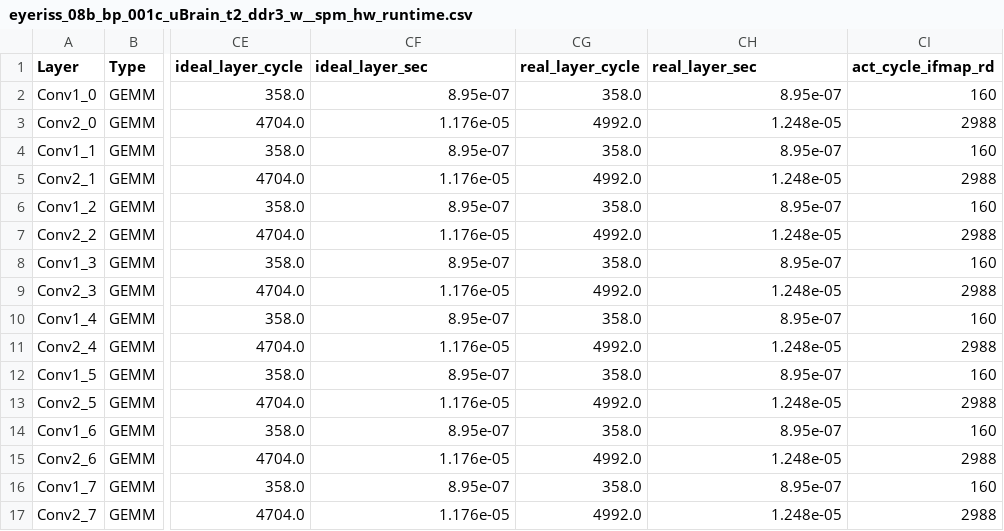
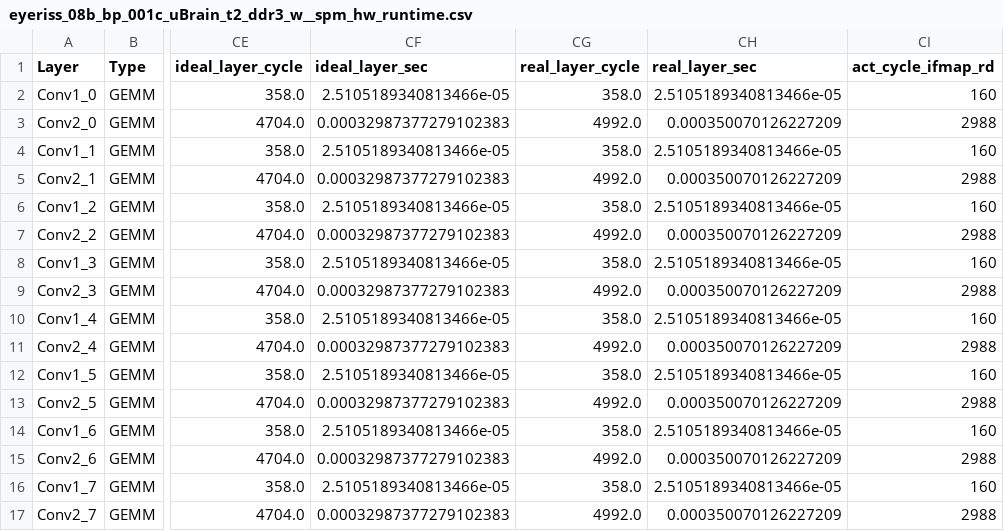
Before and after one commit to diwu1990/UnarySim, a CSV file: app/uBrain/hw/systolic_array/result/eyeriss_08b_bp_001c_uBrain_t2_ddr3_w__spm/simHwOut/eyeriss_08b_bp_001c_uBrain_t2_ddr3_w__spm_hw_runtime.csv, drawn as a sheet; only a part is shown, gaps mark what is left out; the diff covers the shown part only; the diff names each change by its address in the sheet, - before the commit and + after, or states it on an @@ line.

```diff
--- a/app/uBrain/hw/systolic_array/result/eyeriss_08b_bp_001c_uBrain_t2_ddr3_w__spm/simHwOut/eyeriss_08b_bp_001c_uBrain_t2_ddr3_w__spm_hw_runtime.csv
+++ b/app/uBrain/hw/systolic_array/result/eyeriss_08b_bp_001c_uBrain_t2_ddr3_w__spm/simHwOut/eyeriss_08b_bp_001c_uBrain_t2_ddr3_w__spm_hw_runtime.csv
-CF2 (ideal_layer_sec): 8.95e-07
+CF2 (ideal_layer_sec): 2.5105189340813466e-05
-CH2 (real_layer_sec): 8.95e-07
+CH2 (real_layer_sec): 2.5105189340813466e-05
-CF3 (ideal_layer_sec): 1.176e-05
+CF3 (ideal_layer_sec): 0.00032987377279102383
-CH3 (real_layer_sec): 1.248e-05
+CH3 (real_layer_sec): 0.000350070126227209
-CF4 (ideal_layer_sec): 8.95e-07
+CF4 (ideal_layer_sec): 2.5105189340813466e-05
-CH4 (real_layer_sec): 8.95e-07
+CH4 (real_layer_sec): 2.5105189340813466e-05
-CF5 (ideal_layer_sec): 1.176e-05
+CF5 (ideal_layer_sec): 0.00032987377279102383
-CH5 (real_layer_sec): 1.248e-05
+CH5 (real_layer_sec): 0.000350070126227209
-CF6 (ideal_layer_sec): 8.95e-07
+CF6 (ideal_layer_sec): 2.5105189340813466e-05
-CH6 (real_layer_sec): 8.95e-07
+CH6 (real_layer_sec): 2.5105189340813466e-05
-CF7 (ideal_layer_sec): 1.176e-05
+CF7 (ideal_layer_sec): 0.00032987377279102383
-CH7 (real_layer_sec): 1.248e-05
+CH7 (real_layer_sec): 0.000350070126227209
-CF8 (ideal_layer_sec): 8.95e-07
+CF8 (ideal_layer_sec): 2.5105189340813466e-05
-CH8 (real_layer_sec): 8.95e-07
+CH8 (real_layer_sec): 2.5105189340813466e-05
-CF9 (ideal_layer_sec): 1.176e-05
+CF9 (ideal_layer_sec): 0.00032987377279102383
-CH9 (real_layer_sec): 1.248e-05
+CH9 (real_layer_sec): 0.000350070126227209
-CF10 (ideal_layer_sec): 8.95e-07
+CF10 (ideal_layer_sec): 2.5105189340813466e-05
-CH10 (real_layer_sec): 8.95e-07
+CH10 (real_layer_sec): 2.5105189340813466e-05
-CF11 (ideal_layer_sec): 1.176e-05
+CF11 (ideal_layer_sec): 0.00032987377279102383
-CH11 (real_layer_sec): 1.248e-05
+CH11 (real_layer_sec): 0.000350070126227209
-CF12 (ideal_layer_sec): 8.95e-07
+CF12 (ideal_layer_sec): 2.5105189340813466e-05
-CH12 (real_layer_sec): 8.95e-07
+CH12 (real_layer_sec): 2.5105189340813466e-05
-CF13 (ideal_layer_sec): 1.176e-05
+CF13 (ideal_layer_sec): 0.00032987377279102383
-CH13 (real_layer_sec): 1.248e-05
+CH13 (real_layer_sec): 0.000350070126227209
-CF14 (ideal_layer_sec): 8.95e-07
+CF14 (ideal_layer_sec): 2.5105189340813466e-05
-CH14 (real_layer_sec): 8.95e-07
+CH14 (real_layer_sec): 2.5105189340813466e-05
-CF15 (ideal_layer_sec): 1.176e-05
+CF15 (ideal_layer_sec): 0.00032987377279102383
-CH15 (real_layer_sec): 1.248e-05
+CH15 (real_layer_sec): 0.000350070126227209
-CF16 (ideal_layer_sec): 8.95e-07
+CF16 (ideal_layer_sec): 2.5105189340813466e-05
-CH16 (real_layer_sec): 8.95e-07
+CH16 (real_layer_sec): 2.5105189340813466e-05
-CF17 (ideal_layer_sec): 1.176e-05
+CF17 (ideal_layer_sec): 0.00032987377279102383
-CH17 (real_layer_sec): 1.248e-05
+CH17 (real_layer_sec): 0.000350070126227209
```
Also changed, not shown: 112 edited cells elsewhere in this file, app/uBrain/hw/systolic_array/result/eyeriss_08b_bp_001c_uBrain_t0_ddr3_w__spm/simHwOut/eyeriss_08b_bp_001c_uBrain_t0_ddr3_w__spm_hw_runtime.csv, app/uBrain/hw/systolic_array/result/eyeriss_08b_bp_001c_uBrain_t1_ddr3_w__spm/simHwOut/eyeriss_08b_bp_001c_uBrain_t1_ddr3_w__spm_hw_runtime.csv, 47 other files.
